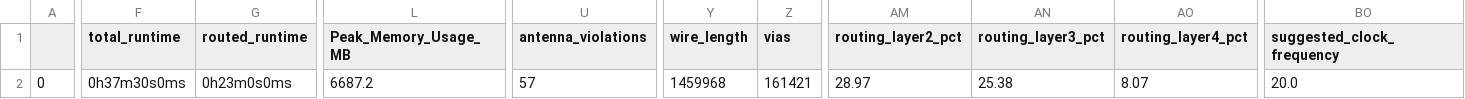
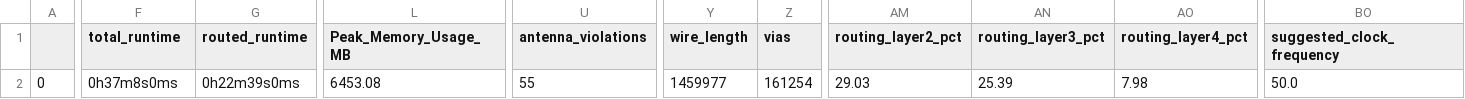
Before and after one commit to kasirgalabs/mpw-5c-C0, a CSV file: signoff/c0_system/final_summary_report.csv, drawn as a sheet; only a part is shown, gaps mark what is left out; the diff covers the shown part only; the diff names each change by its address in the sheet, - before the commit and + after, or states it on an @@ line.

```diff
--- a/signoff/c0_system/final_summary_report.csv
+++ b/signoff/c0_system/final_summary_report.csv
-F2 (total_runtime): 0h37m30s0ms
+F2 (total_runtime): 0h37m8s0ms
-G2 (routed_runtime): 0h23m0s0ms
+G2 (routed_runtime): 0h22m39s0ms
-L2 (Peak_Memory_Usage_MB): 6687.2
+L2 (Peak_Memory_Usage_MB): 6453.08
-U2 (antenna_violations): 57
+U2 (antenna_violations): 55
-Y2 (wire_length): 1459968
+Y2 (wire_length): 1459977
-Z2 (vias): 161421
+Z2 (vias): 161254
-AM2 (routing_layer2_pct): 28.97
+AM2 (routing_layer2_pct): 29.03
-AN2 (routing_layer3_pct): 25.38
+AN2 (routing_layer3_pct): 25.39
-AO2 (routing_layer4_pct): 8.07
+AO2 (routing_layer4_pct): 7.98
-BO2 (suggested_clock_frequency): 20.0
+BO2 (suggested_clock_frequency): 50.0
```
Also changed, not shown: 2 edited cells elsewhere in this file, signoff/user_project_wrapper/final_summary_report.csv, 17 other files.
